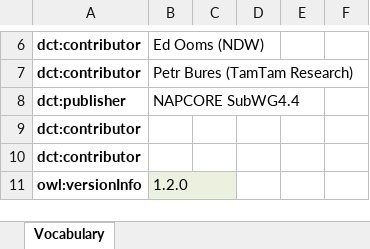
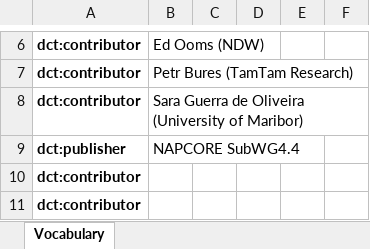
Before and after one commit to mobilityDCAT-AP/controlled-vocabularies, an Excel workbook: mobility-data-standard/mobility-data-standard.xlsx, sheet Vocabulary, drawn as a sheet; only a part is shown, gaps mark what is left out; the shorter side is filled out with more unchanged rows; values as stored, in another font and other column widths than the file's, no borders; the diff names each change by its address in the sheet, - before the commit and + after, or states it on an @@ line.

```diff
--- a/mobility-data-standard/mobility-data-standard.xlsx (sheet Vocabulary)
+++ b/mobility-data-standard/mobility-data-standard.xlsx (sheet Vocabulary)
+row 8: dct:contributor | Sara Guerra de Oliveira (University of Maribor)
```
Also changed, not shown: application-layer-protocol/application-layer-protocol.xlsx, 37 other files.
